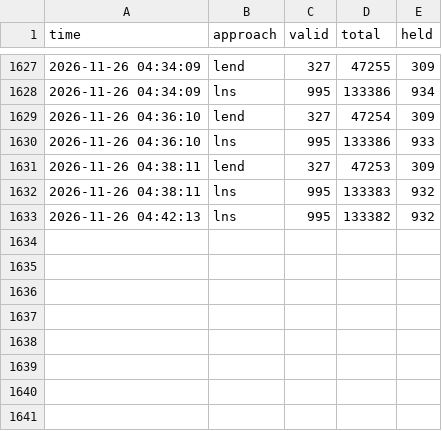
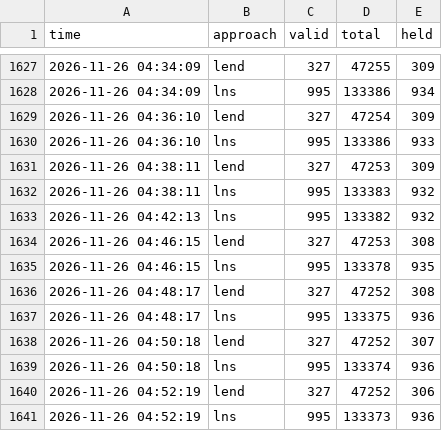
Before and after one commit to Chan-b0b/Santa2026, a CSV file: board/approaches.csv, drawn as a sheet; only a part is shown, gaps mark what is left out.

Commit message:
board: 총점 133287

```diff
--- a/board/approaches.csv
+++ b/board/approaches.csv
@@ -1633 +1633,9 @@ time,approach,valid,total,held
 2026-11-26 04:42:13,lns,995,133382,932
+2026-11-26 04:46:15,lend,327,47253,308
+2026-11-26 04:46:15,lns,995,133378,935
+2026-11-26 04:48:17,lend,327,47252,308
+2026-11-26 04:48:17,lns,995,133375,936
+2026-11-26 04:50:18,lend,327,47252,307
+2026-11-26 04:50:18,lns,995,133374,936
+2026-11-26 04:52:19,lend,327,47252,306
+2026-11-26 04:52:19,lns,995,133373,936
```
Also changed, not shown: board/history.csv, board/matrix.csv, 1 other file.
